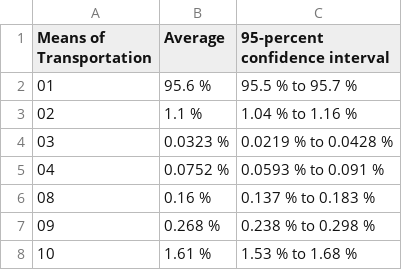
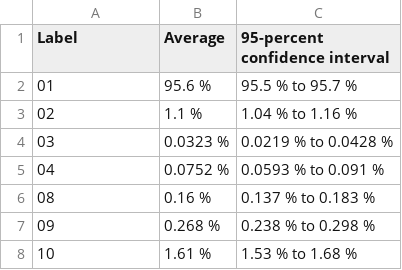
Before and after one commit to SES-5215-F2020/dmashini, a CSV file: datatable.csv, drawn as a sheet.

```diff
--- a/datatable.csv
+++ b/datatable.csv
@@ -1,2 +1,2 @@
-Means of Transportation,Average,95-percent confidence interval
+Label,Average,95-percent confidence interval
 01,95.6 %,95.5 % to  95.7 %
```
Also changed, not shown: datatable_2.csv, 2 other files.
